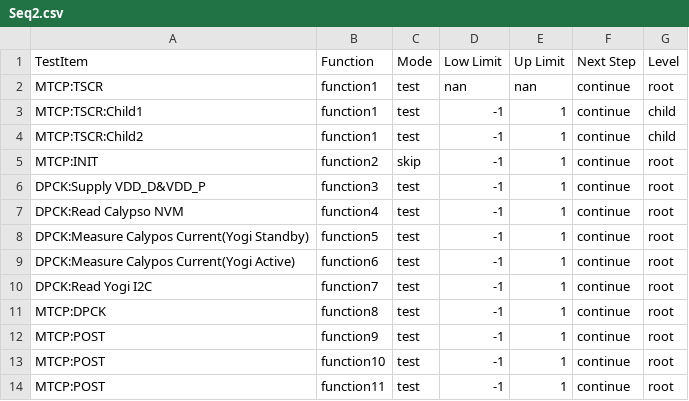
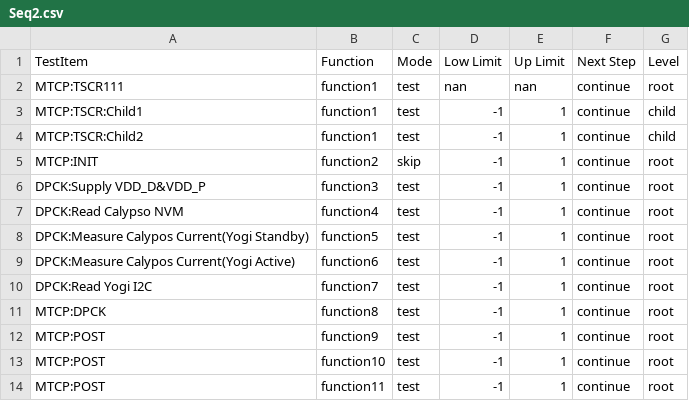
Before and after one commit to chj1417/PlatForm, a CSV file: CSV Files/Seq2.csv, drawn as a sheet.

```diff
--- a/CSV Files/Seq2.csv
+++ b/CSV Files/Seq2.csv
@@ -1,3 +1,3 @@
 TestItem,Function,Mode,Low Limit,Up Limit,Next Step,Level
-MTCP:TSCR,function1,test,nan,nan,continue,root
+MTCP:TSCR111,function1,test,nan,nan,continue,root
 MTCP:TSCR:Child1,function1,test,-1,1,continue,child
```
Also changed, not shown: CSV Files/Seq.csv, 39 other files.
